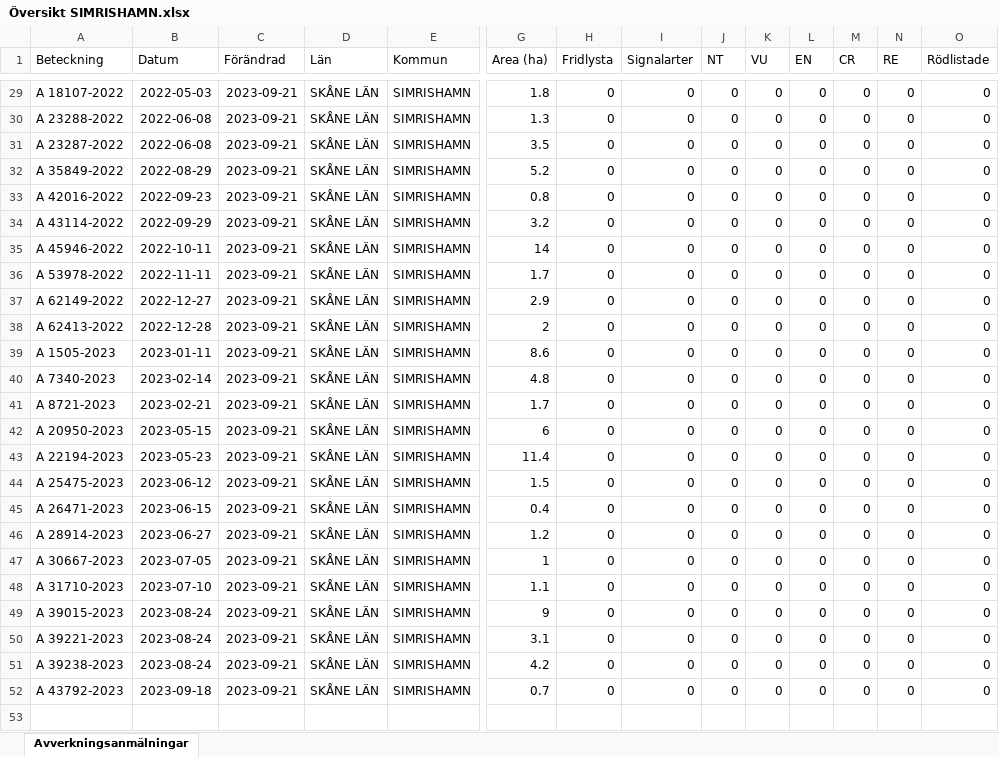
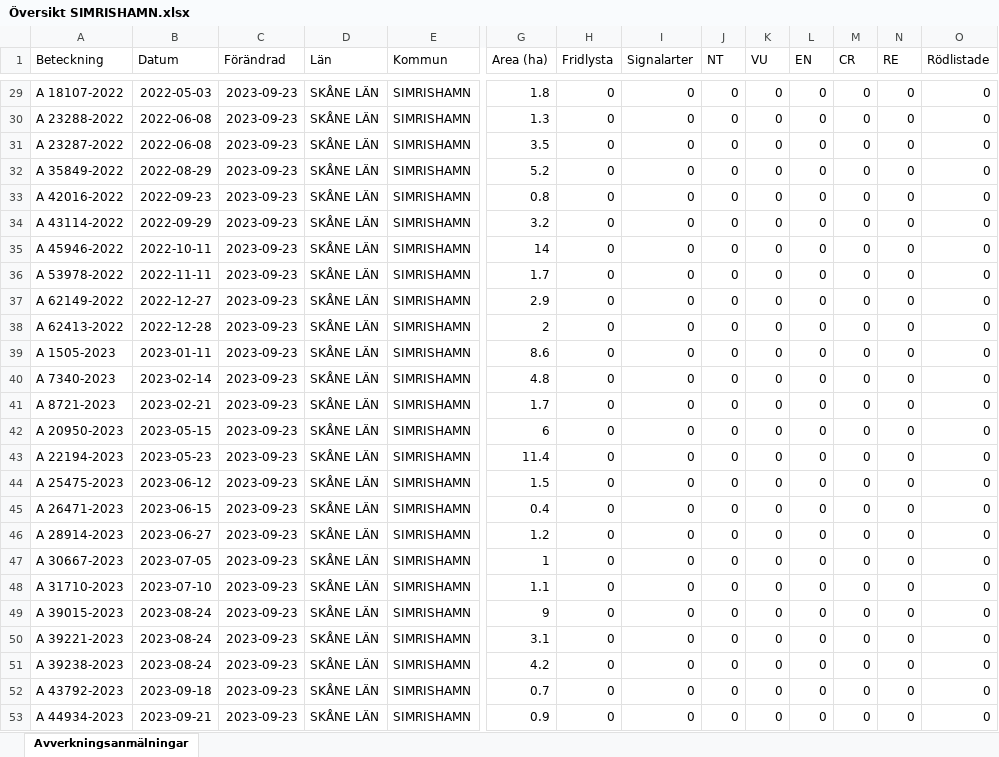
Before and after one commit to klasma/Logging_SIMRISHAMN, an Excel workbook: Översikt SIMRISHAMN.xlsx, sheet Avverkningsanmälningar, drawn as a sheet; only a part is shown, gaps mark what is left out; values as stored, in another font and other column widths than the file's, no borders; rows hold the shown columns only; the diff covers the shown part only; the diff names each change by its address in the sheet, - before the commit and + after, or states it on an @@ line.

```diff
--- a/Översikt SIMRISHAMN.xlsx (sheet Avverkningsanmälningar)
+++ b/Översikt SIMRISHAMN.xlsx (sheet Avverkningsanmälningar)
-C29:C52 (Förändrad): 2023-09-21
+C29:C52 (Förändrad): 2023-09-23
+row 53: A 44934-2023 | 2023-09-21 | 2023-09-23 | SKÅNE LÄN | SIMRISHAMN | 0.9 | 0 | 0 | 0 | 0 | 0 | 0 | 0 | 0
```
Also changed, not shown: 27 edited cells elsewhere in this sheet, artfynd/A 18589-2022.xlsx, artfynd/A 19986-2019.xlsx, 34 other files.
